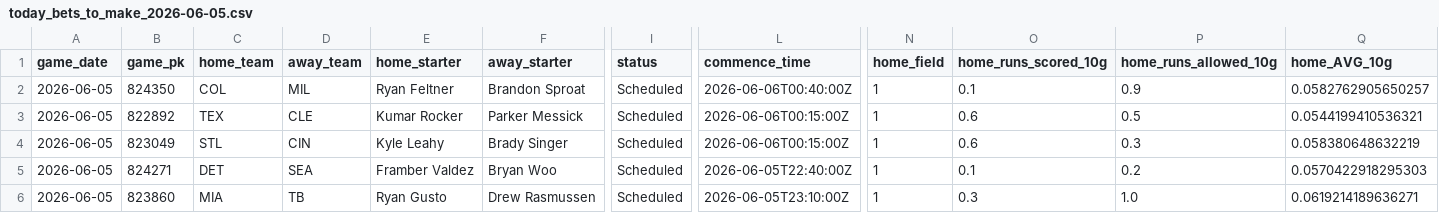
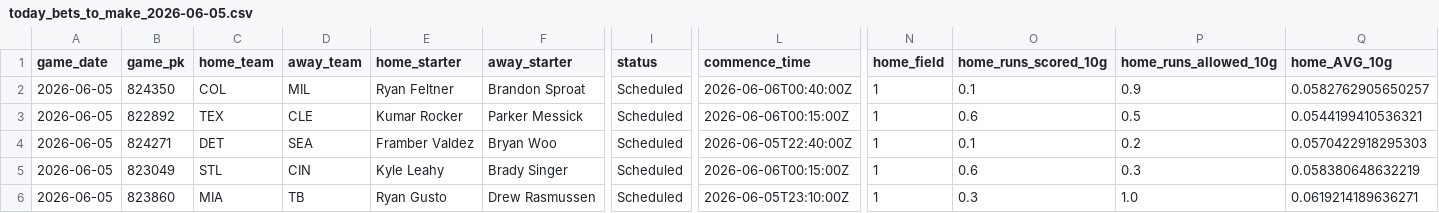
Before and after one commit to tyler-janak/TheBullpenBet, a CSV file: outputs/today_bets_to_make_2026-06-05.csv, drawn as a sheet; only a part is shown, gaps mark what is left out; removed rows and columns are numbered as before the commit, all else as after; rows hold the shown columns only; the diff names each change by its address in the sheet, - before the commit and + after, or states it on an @@ line.

```diff
--- a/outputs/today_bets_to_make_2026-06-05.csv
+++ b/outputs/today_bets_to_make_2026-06-05.csv
+row 4: 2026-06-05 | 824271 | DET | SEA | Framber Valdez | Bryan Woo | Scheduled | 2026-06-05T22:40:00Z | 1 | 0.1 | 0.2 | 0.0570422918295303
-row 5: 2026-06-05 | 824271 | DET | SEA | Framber Valdez | Bryan Woo | Scheduled | 2026-06-05T22:40:00Z | 1 | 0.1 | 0.2 | 0.0570422918295303
```
Also changed, not shown: models/hitter_importance.csv, models/hitter_metrics.csv, 15 other files.
